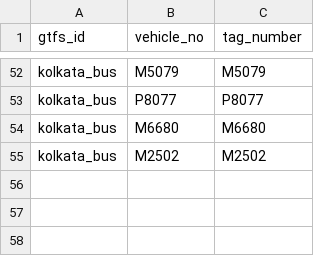
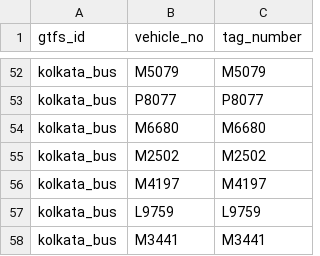
Before and after one commit to nammayatri/gtfs-inmemory-server-rust, a CSV file: assets/fleet_tag_list.csv, drawn as a sheet; only a part is shown, gaps mark what is left out.

Commit message:
chore: add new vehicles M4197, L9759, and M3441 to kolkata bus fleet

```diff
--- a/assets/fleet_tag_list.csv
+++ b/assets/fleet_tag_list.csv
@@ -55 +55,4 @@ kolkata_bus,M6680,M6680
 kolkata_bus,M2502,M2502
+kolkata_bus,M4197,M4197
+kolkata_bus,L9759,L9759
+kolkata_bus,M3441,M3441
```
